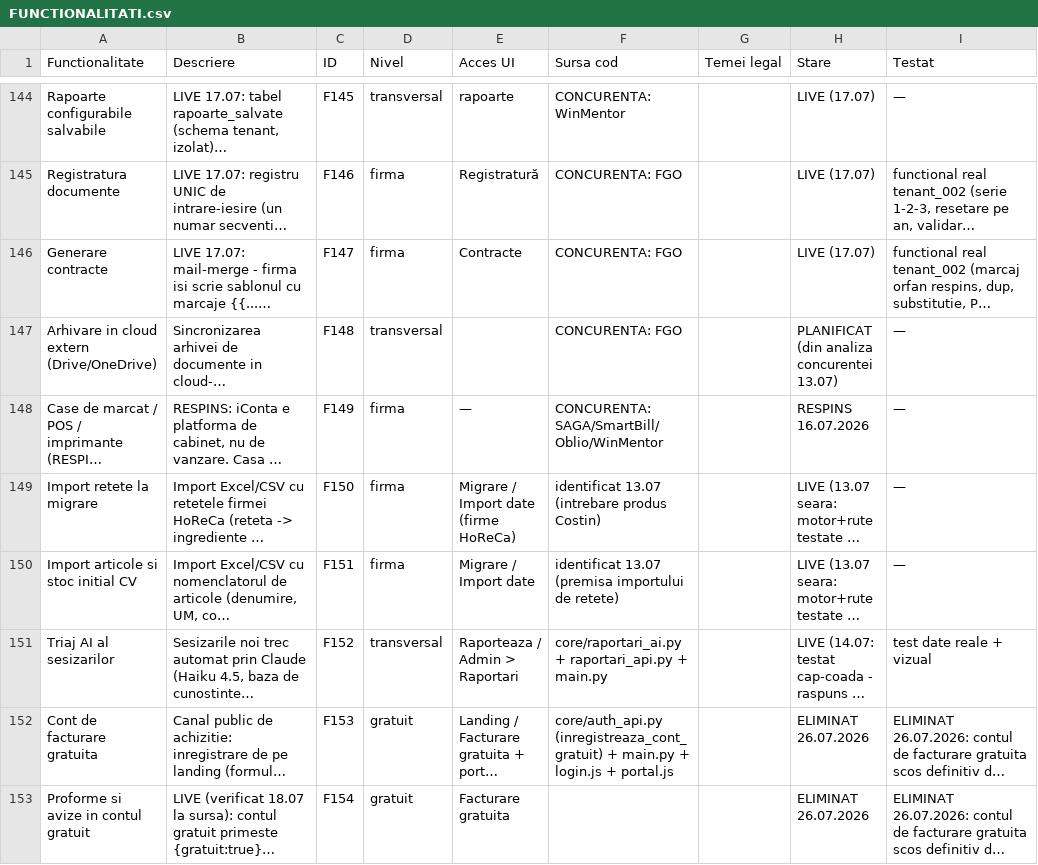
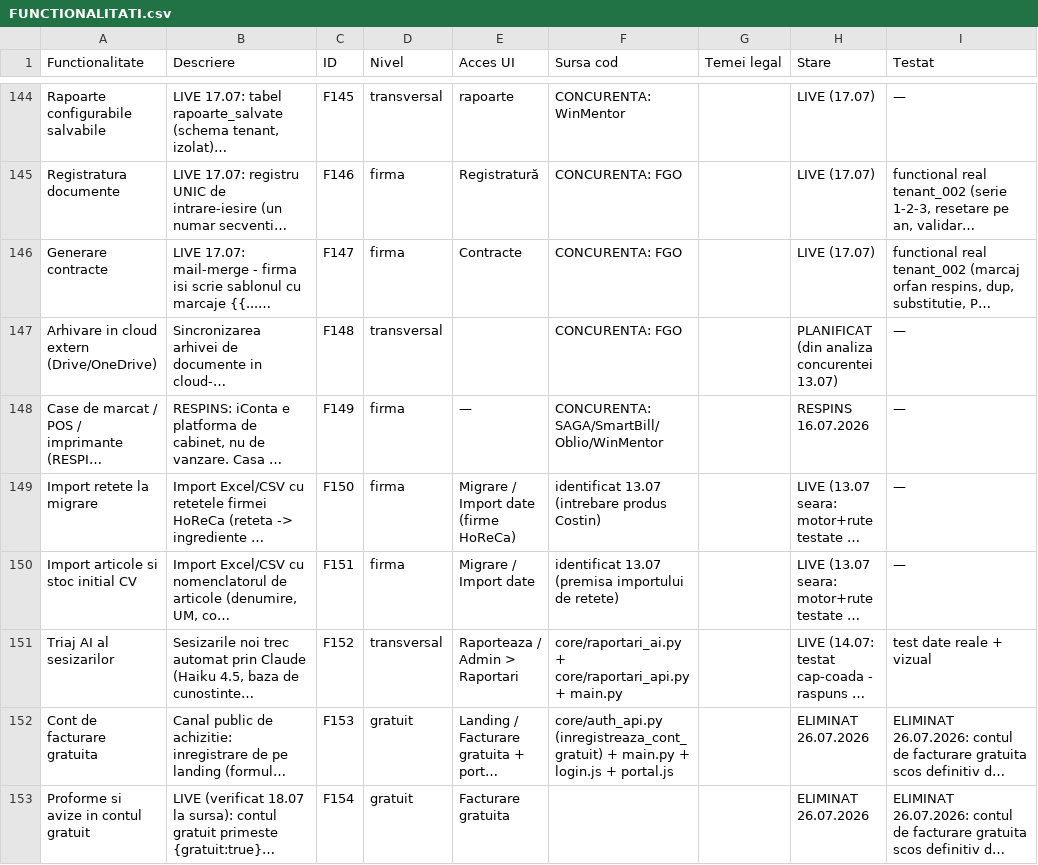
Before and after one commit to CostinHat/iconta-nou-review, a CSV file: FUNCTIONALITATI.csv, drawn as a sheet; only a part is shown, gaps mark what is left out; long unchanged cells end in …; the diff covers the shown part only; the diff names each change by its address in the sheet, - before the commit and + after, or states it on an @@ line.

```diff
--- a/FUNCTIONALITATI.csv
+++ b/FUNCTIONALITATI.csv
-F151 (Sursa cod): core/raportari_ai.py + raportari_api.py + main.py
+F151 (Sursa cod): core/raportari_ai.py + core/raportari_api.py + main.py
```
Also changed, not shown: 9 edited cells elsewhere in this file, 7 other files.
